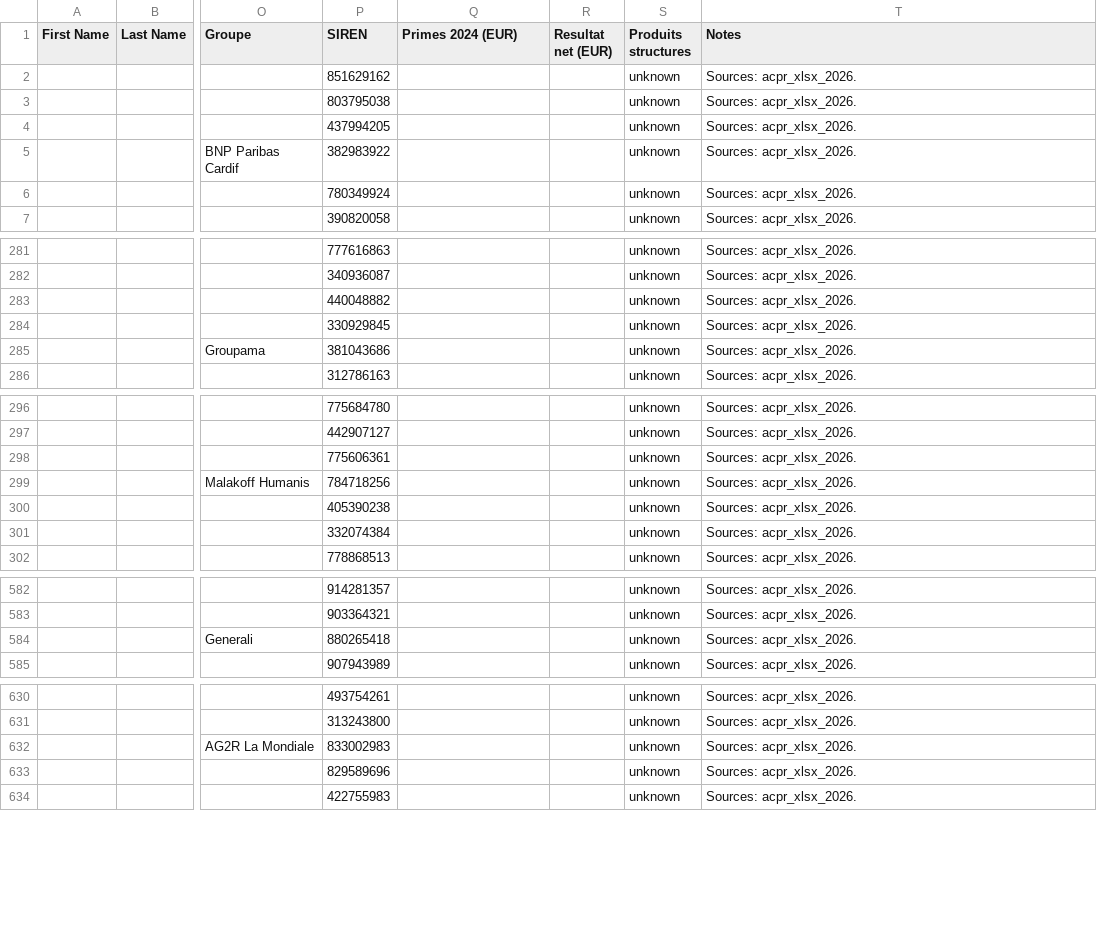
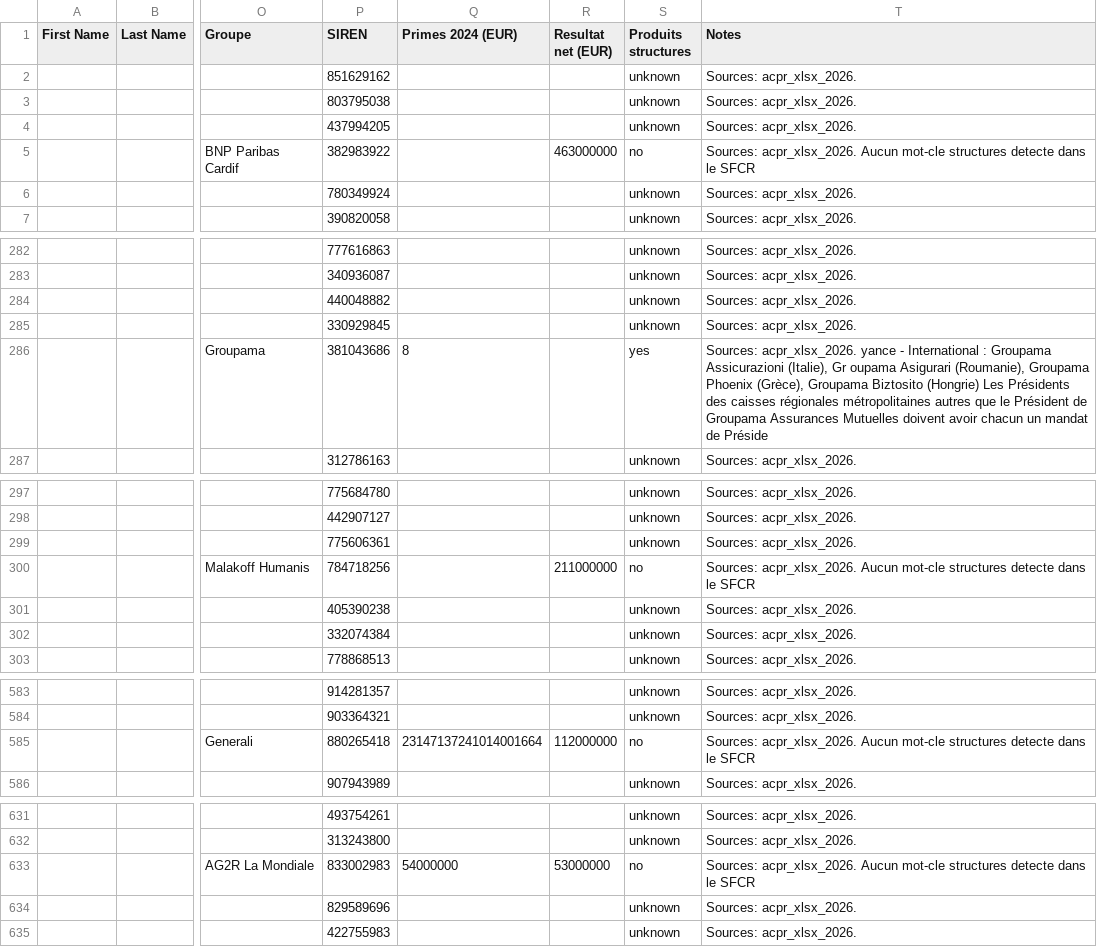
Before and after one commit to lsebah/mutuelles-monitor, a CSV file: docs/data/folk_import.csv, drawn as a sheet; only a part is shown, gaps mark what is left out; addresses are those after the commit; the diff covers the shown part only; the diff names each change by its address in the sheet, - before the commit and + after, or states it on an @@ line.

```diff
--- a/docs/data/folk_import.csv
+++ b/docs/data/folk_import.csv
-R5 (Resultat net (EUR)): (empty)
+R5 (Resultat net (EUR)): 463000000
-S5 (Produits structures): unknown
+S5 (Produits structures): no
-T5 (Notes): Sources: acpr_xlsx_2026.
+T5 (Notes): Sources: acpr_xlsx_2026. Aucun mot-cle structures detecte dans le SFCR
-Q286 (Primes 2024 (EUR)): (empty)
+Q286 (Primes 2024 (EUR)): 8
-S286 (Produits structures): unknown
+S286 (Produits structures): yes
-T286 (Notes): Sources: acpr_xlsx_2026.
+T286 (Notes): Sources: acpr_xlsx_2026. yance - International : Groupama Assicurazioni (Italie), Gr oupama Asigurari (Roumanie), Groupama Phoenix (Grèce), Groupama Biztosito (Hongrie) Les Présidents des caisses régionales métropolitaines autres que le Président de Groupama Assurances Mutuelles doivent avoir chacun un mandat de Préside
-R300 (Resultat net (EUR)): (empty)
+R300 (Resultat net (EUR)): 211000000
-S300 (Produits structures): unknown
+S300 (Produits structures): no
-T300 (Notes): Sources: acpr_xlsx_2026.
+T300 (Notes): Sources: acpr_xlsx_2026. Aucun mot-cle structures detecte dans le SFCR
-Q585 (Primes 2024 (EUR)): (empty)
+Q585 (Primes 2024 (EUR)): 23147137241014001664
-R585 (Resultat net (EUR)): (empty)
+R585 (Resultat net (EUR)): 112000000
-S585 (Produits structures): unknown
+S585 (Produits structures): no
-T585 (Notes): Sources: acpr_xlsx_2026.
+T585 (Notes): Sources: acpr_xlsx_2026. Aucun mot-cle structures detecte dans le SFCR
-Q633 (Primes 2024 (EUR)): (empty)
+Q633 (Primes 2024 (EUR)): 54000000
-R633 (Resultat net (EUR)): (empty)
+R633 (Resultat net (EUR)): 53000000
-S633 (Produits structures): unknown
+S633 (Produits structures): no
-T633 (Notes): Sources: acpr_xlsx_2026.
+T633 (Notes): Sources: acpr_xlsx_2026. Aucun mot-cle structures detecte dans le SFCR
```
Also changed, not shown: 1 added row and 28 edited cells elsewhere in this file, 3 other files.
